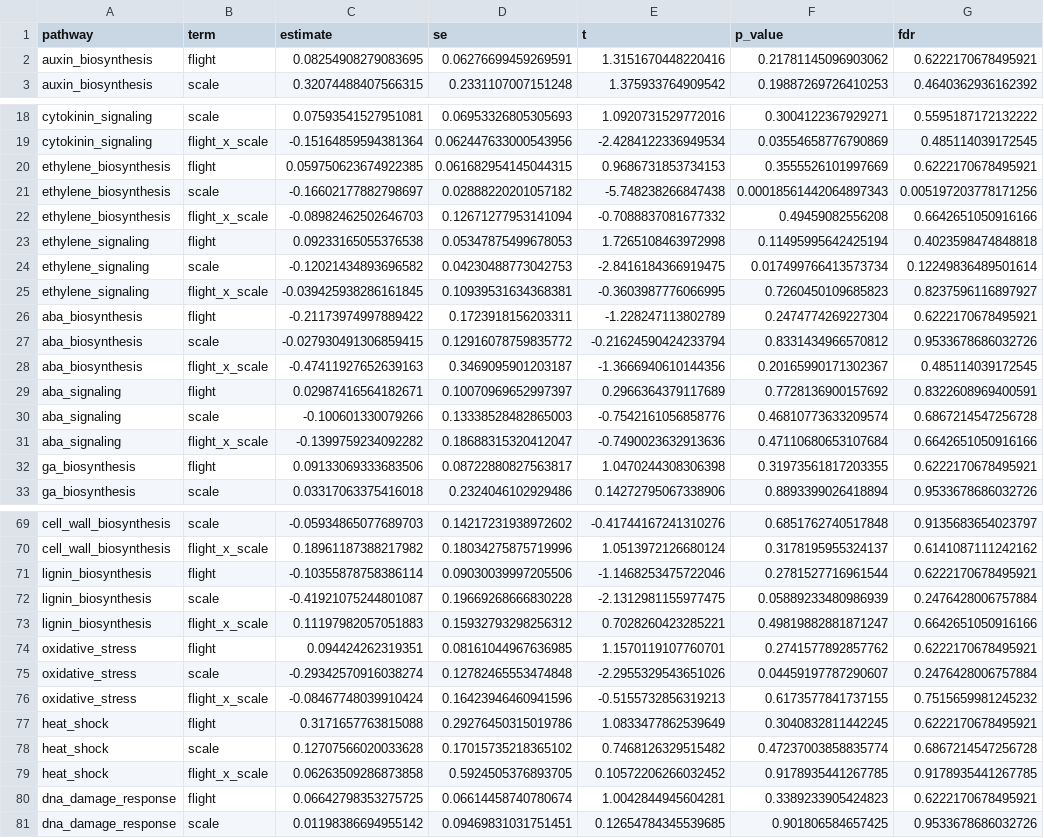
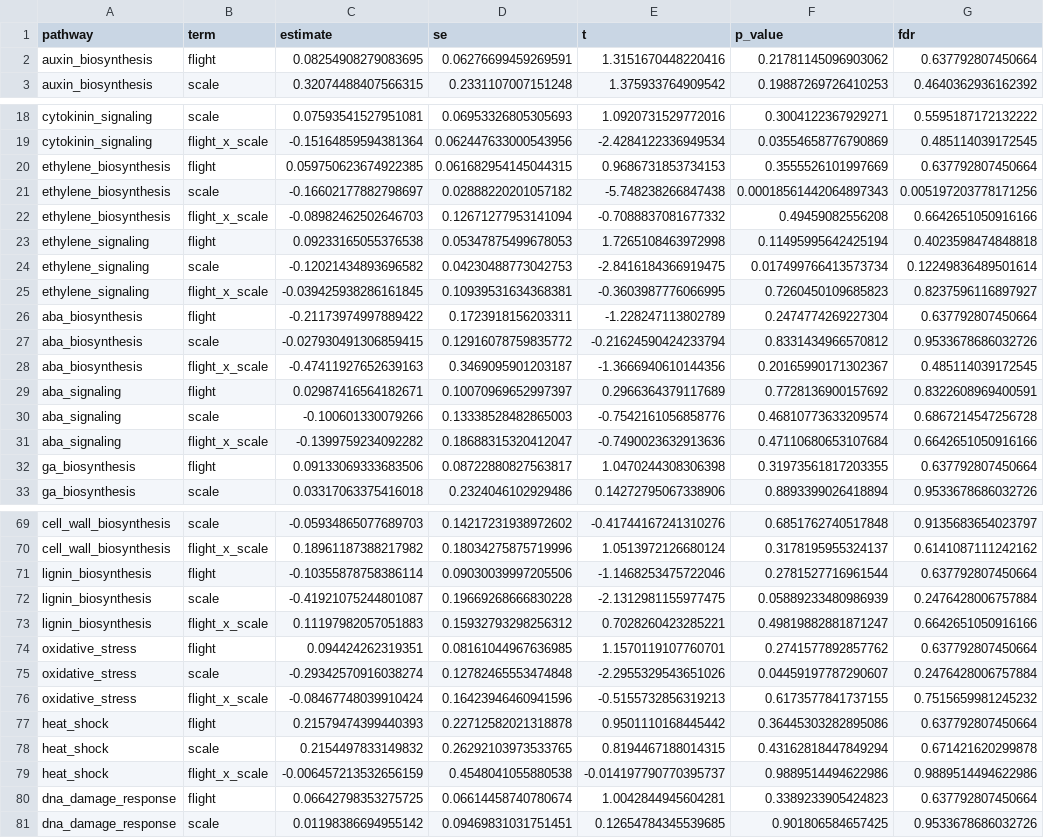
Before and after one commit to dr-richard-barker/Airflow_omics, a TSV file: tables/reanalysis_2026-10/followups/rescored/pathway_within_study_model.tsv, drawn as a sheet; only a part is shown, gaps mark what is left out.

```diff
--- a/tables/reanalysis_2026-10/followups/rescored/pathway_within_study_model.tsv
+++ b/tables/reanalysis_2026-10/followups/rescored/pathway_within_study_model.tsv
@@ -1,3 +1,3 @@
 pathway	term	estimate	se	t	p_value	fdr
-auxin_biosynthesis	flight	0.08254908279083695	0.06276699459269591	1.3151670448220416	0.21781145096903062	0.6222170678495921
+auxin_biosynthesis	flight	0.08254908279083695	0.06276699459269591	1.3151670448220416	0.21781145096903062	0.637792807450664
 auxin_biosynthesis	scale	0.32074488407566315	0.2331107007151248	1.375933764909542	0.19887269726410253	0.4640362936162392
@@ -19,3 +19,3 @@ cytokinin_signaling	scale	0.07593541527951081	0.06953326805305693	1.092073152977
 cytokinin_signaling	flight_x_scale	-0.15164859594381364	0.062447633000543956	-2.4284122336949534	0.03554658776790869	0.485114039172545
-ethylene_biosynthesis	flight	0.059750623674922385	0.061682954145044315	0.9686731853734153	0.3555526101997669	0.6222170678495921
+ethylene_biosynthesis	flight	0.059750623674922385	0.061682954145044315	0.9686731853734153	0.3555526101997669	0.637792807450664
 ethylene_biosynthesis	scale	-0.16602177882798697	0.02888220201057182	-5.748238266847438	0.00018561442064897343	0.005197203778171256
@@ -25,3 +25,3 @@ ethylene_signaling	scale	-0.12021434893696582	0.04230488773042753	-2.84161843669
 ethylene_signaling	flight_x_scale	-0.039425938286161845	0.10939531634368381	-0.3603987776066995	0.7260450109685823	0.8237596116897927
-aba_biosynthesis	flight	-0.21173974997889422	0.1723918156203311	-1.228247113802789	0.2474774269227304	0.6222170678495921
+aba_biosynthesis	flight	-0.21173974997889422	0.1723918156203311	-1.228247113802789	0.2474774269227304	0.637792807450664
 aba_biosynthesis	scale	-0.027930491306859415	0.12916078759835772	-0.21624590424233794	0.8331434966570812	0.9533678686032726
@@ -31,3 +31,3 @@ aba_signaling	scale	-0.100601330079266	0.13338528482865003	-0.7542161056858776	0
 aba_signaling	flight_x_scale	-0.1399759234092282	0.18688315320412047	-0.7490023632913636	0.47110680653107684	0.6642651050916166
-ga_biosynthesis	flight	0.09133069333683506	0.08722880827563817	1.0470244308306398	0.31973561817203355	0.6222170678495921
+ga_biosynthesis	flight	0.09133069333683506	0.08722880827563817	1.0470244308306398	0.31973561817203355	0.637792807450664
 ga_biosynthesis	scale	0.03317063375416018	0.2324046102929486	0.14272795067338906	0.8893399026418894	0.9533678686032726
@@ -70,12 +70,12 @@ cell_wall_biosynthesis	scale	-0.05934865077689703	0.14217231938972602	-0.4174416
 cell_wall_biosynthesis	flight_x_scale	0.18961187388217982	0.18034275875719996	1.0513972126680124	0.3178195955324137	0.6141087111242162
-lignin_biosynthesis	flight	-0.10355878758386114	0.09030039997205506	-1.1468253475722046	0.2781527716961544	0.6222170678495921
+lignin_biosynthesis	flight	-0.10355878758386114	0.09030039997205506	-1.1468253475722046	0.2781527716961544	0.637792807450664
 lignin_biosynthesis	scale	-0.41921075244801087	0.19669268666830228	-2.1312981155977475	0.05889233480986939	0.2476428006757884
 lignin_biosynthesis	flight_x_scale	0.11197982057051883	0.15932793298256312	0.7028260423285221	0.49819882881871247	0.6642651050916166
-oxidative_stress	flight	0.094424262319351	0.08161044967636985	1.1570119107760701	0.2741577892857762	0.6222170678495921
+oxidative_stress	flight	0.094424262319351	0.08161044967636985	1.1570119107760701	0.2741577892857762	0.637792807450664
 oxidative_stress	scale	-0.29342570916038274	0.12782465553474848	-2.2955329543651026	0.04459197787290607	0.2476428006757884
 oxidative_stress	flight_x_scale	-0.08467748039910424	0.16423946460941596	-0.5155732856319213	0.6173577841737155	0.7515659981245232
-heat_shock	flight	0.3171657763815088	0.29276450315019786	1.0833477862539649	0.3040832811442245	0.6222170678495921
-heat_shock	scale	0.12707566020033628	0.17015735218365102	0.7468126329515482	0.47237003858835774	0.6867214547256728
-heat_shock	flight_x_scale	0.06263509286873858	0.5924505376893705	0.10572206266032452	0.9178935441267785	0.9178935441267785
-dna_damage_response	flight	0.06642798353275725	0.06614458740780674	1.0042844945604281	0.3389233905424823	0.6222170678495921
+heat_shock	flight	0.21579474399440393	0.22712582021318878	0.9501110168445442	0.36445303282895086	0.637792807450664
+heat_shock	scale	0.2154497833149832	0.26292103973533765	0.8194467188014315	0.43162818447849294	0.671421620299878
+heat_shock	flight_x_scale	-0.006457213532656159	0.4548041055880538	-0.014197790770395737	0.9889514494622986	0.9889514494622986
+dna_damage_response	flight	0.06642798353275725	0.06614458740780674	1.0042844945604281	0.3389233905424823	0.637792807450664
 dna_damage_response	scale	0.01198386694955142	0.09469831031751451	0.12654784345539685	0.901806584657425	0.9533678686032726
```
Also changed, not shown: tables/reanalysis_2026-10/followups/pathway_gene_coverage_by_study.tsv, tables/reanalysis_2026-10/followups/pathway_scores_within_study.tsv, 17 other files.
